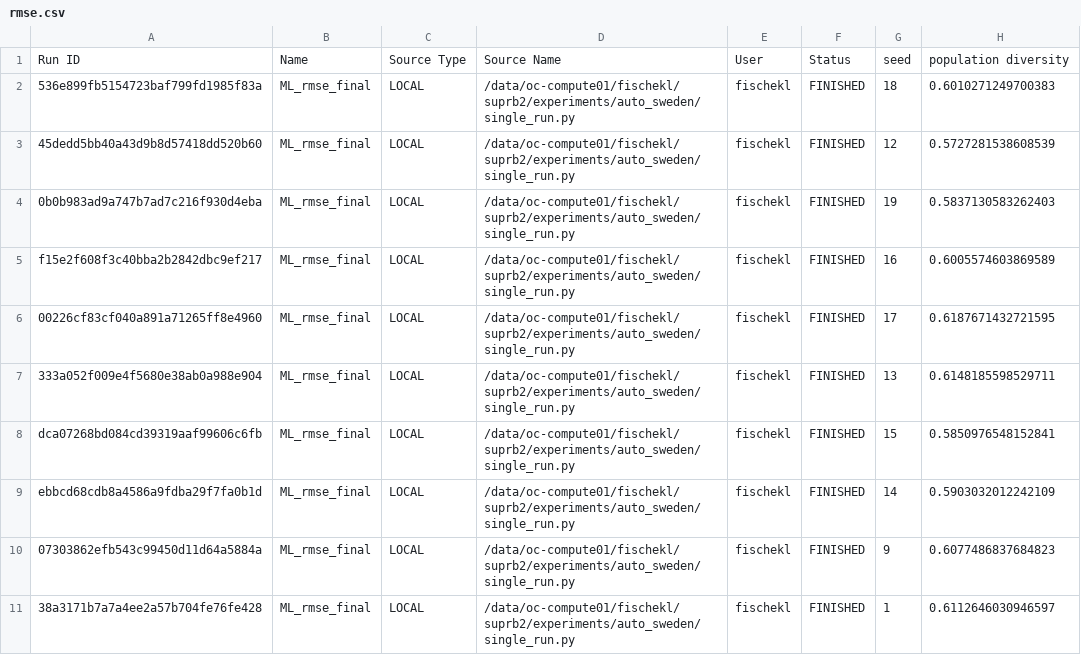
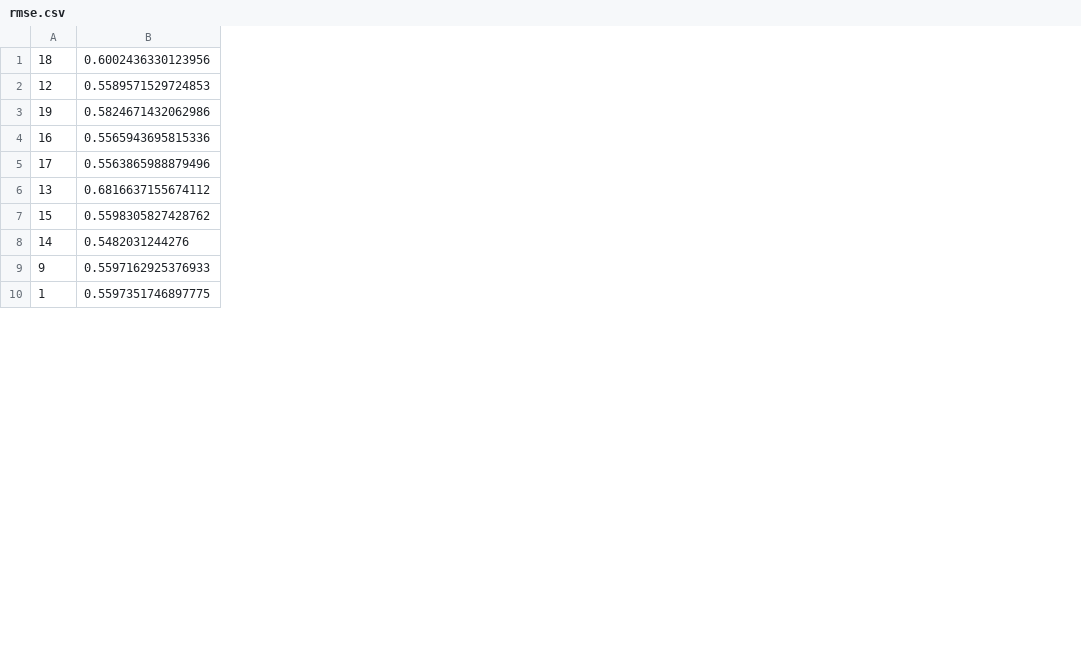
Before and after one commit to heidmic/suprb, a CSV file: final_data/auto_sweden/ML/rmse.csv, drawn as a sheet; only a part is shown; removed rows and columns are numbered as before the commit, all else as after; the diff names each change by its address in the sheet, - before the commit and + after, or states it on an @@ line.

```diff
--- a/final_data/auto_sweden/ML/rmse.csv
+++ b/final_data/auto_sweden/ML/rmse.csv
-column A, rows 2-11: 536e899fb5154723baf799fd1985f83a | 45dedd5bb40a43d9b8d57418dd520b60 | 0b0b983ad9a747b7ad7c216f930d4eba | f15e2f608f3c40bba2b2842dbc9ef217 | 00226cf83cf040a891a71265ff8e4960 | 333a052f009e4f5680e38ab0a988e904 | dca07268bd084cd39319aaf99606c6fb | ebbcd68cdb8a4586a9fdba29f7fa0b1d | 07303862efb543c99450d11d64a5884a | 38a3171b7a7a4ee2a57b704fe76fe428
-column B, rows 2-11: all ML_rmse_final
-column C, rows 2-11: all LOCAL
-column D, rows 2-11: all /data/oc-compute01/fischekl/suprb2/experiments/auto_sweden/single_run.py
-column E, rows 2-11: all fischekl
-column F, rows 2-11: all FINISHED
-column H, rows 2-11: 0.6010271249700383 | 0.5727281538608539 | 0.5837130583262403 | 0.6005574603869589 | 0.6187671432721595 | 0.6148185598529711 | 0.5850976548152841 | 0.5903032012242109 | 0.6077486837684823 | 0.6112646030946597
+column B, rows 1-10: 0.6002436330123956 | 0.5589571529724853 | 0.5824671432062986 | 0.5565943695815336 | 0.5563865988879496 | 0.6816637155674112 | 0.5598305827428762 | 0.5482031244276 | 0.5597162925376933 | 0.5597351746897775
-row 1: Run ID | Name | Source Type | Source Name | User | Status | seed | population diversity
```
Also changed, not shown: 23 other files.
